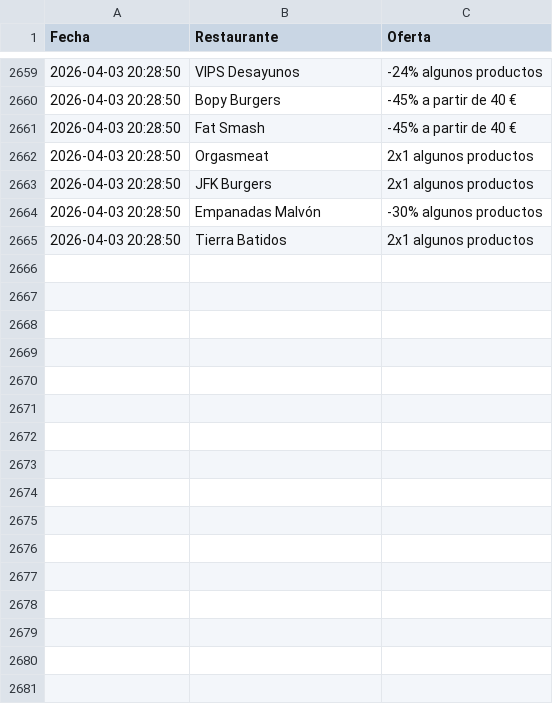
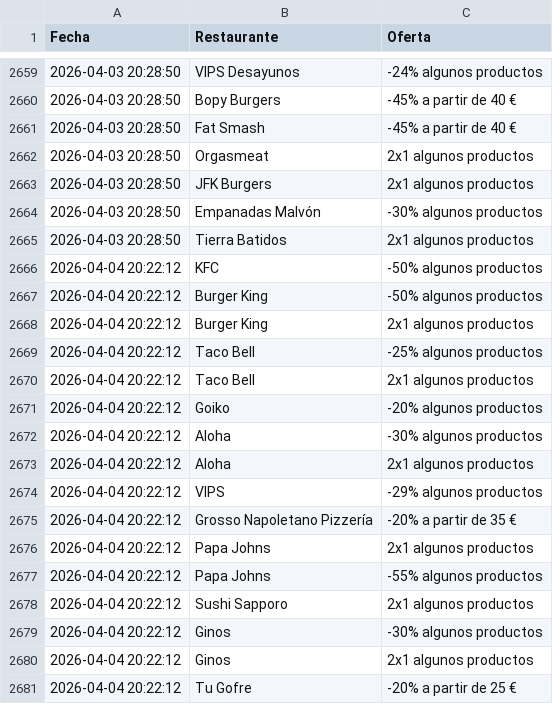
Before and after one commit to adripalenzuela/glovo-scraper, a CSV file: historial_ofertas.csv, drawn as a sheet; only a part is shown, gaps mark what is left out; the diff names each change by its address in the sheet, - before the commit and + after, or states it on an @@ line.

Commit message:
Actualización diaria de ofertas

```diff
--- a/historial_ofertas.csv
+++ b/historial_ofertas.csv
+row 2666: 2026-04-04 20:22:12 | KFC | -50% algunos productos
+row 2667: 2026-04-04 20:22:12 | Burger King | -50% algunos productos
+row 2668: 2026-04-04 20:22:12 | Burger King | 2x1 algunos productos
+row 2669: 2026-04-04 20:22:12 | Taco Bell | -25% algunos productos
+row 2670: 2026-04-04 20:22:12 | Taco Bell | 2x1 algunos productos
+row 2671: 2026-04-04 20:22:12 | Goiko | -20% algunos productos
+row 2672: 2026-04-04 20:22:12 | Aloha | -30% algunos productos
+row 2673: 2026-04-04 20:22:12 | Aloha | 2x1 algunos productos
+row 2674: 2026-04-04 20:22:12 | VIPS | -29% algunos productos
+row 2675: 2026-04-04 20:22:12 | Grosso Napoletano Pizzería | -20% a partir de 35 €
+row 2676: 2026-04-04 20:22:12 | Papa Johns | 2x1 algunos productos
+row 2677: 2026-04-04 20:22:12 | Papa Johns | -55% algunos productos
+row 2678: 2026-04-04 20:22:12 | Sushi Sapporo | 2x1 algunos productos
+row 2679: 2026-04-04 20:22:12 | Ginos | -30% algunos productos
+row 2680: 2026-04-04 20:22:12 | Ginos | 2x1 algunos productos
+row 2681: 2026-04-04 20:22:12 | Tu Gofre | -20% a partir de 25 €
```
